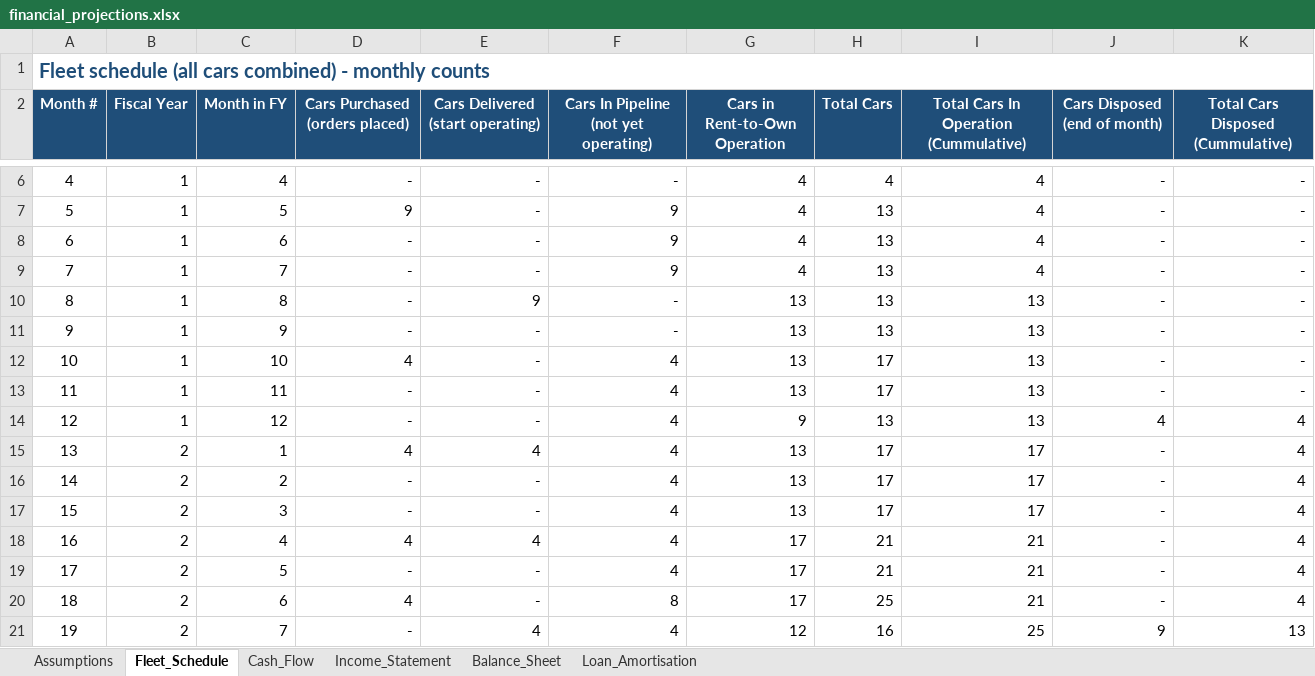
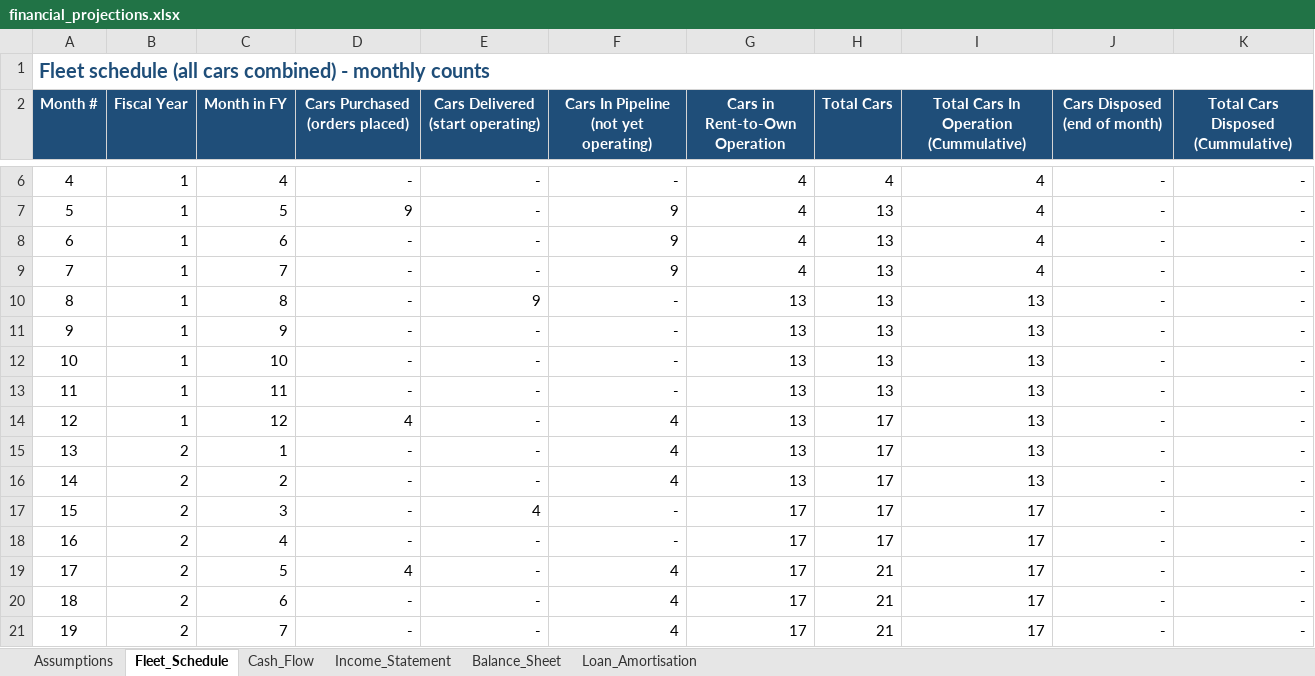
Before and after one commit to sebbi-kankondi/fleet_management, an Excel workbook: data/financial_projections.xlsx, sheet Fleet_Schedule, drawn as a sheet; only a part is shown, gaps mark what is left out; values as stored, in another font and other column widths than the file's, no borders; the diff covers the shown part only; the diff names each change by its address in the sheet, - before the commit and + after, or states it on an @@ line.

```diff
--- a/data/financial_projections.xlsx (sheet Fleet_Schedule)
+++ b/data/financial_projections.xlsx (sheet Fleet_Schedule)
-D12 (Cars Purchased (orders placed)): 4
+D12 (Cars Purchased (orders placed)): -
-F12:F13: 4
+F12:F13: -
-H12:H13 (Total Cars): 17
+H12:H13 (Total Cars): 13
-D14 (Cars Purchased (orders placed)): -
+D14 (Cars Purchased (orders placed)): 4
-G14 (Cars in Rent-to-Own Operation): 9
+G14 (Cars in Rent-to-Own Operation): 13
-H14 (Total Cars): 13
+H14 (Total Cars): 17
-J14 (Cars Disposed (end of month)): 4
+J14 (Cars Disposed (end of month)): -
-K14:K20: 4
+K14:K20: -
-D15 (Cars Purchased (orders placed)): 4
+D15 (Cars Purchased (orders placed)): -
-E15 (Cars Delivered (start operating)): 4
+E15 (Cars Delivered (start operating)): -
-I15:I16: 17
+I15:I16: 13
-E17 (Cars Delivered (start operating)): -
+E17 (Cars Delivered (start operating)): 4
-F17:F18: 4
+F17:F18: -
-G17 (Cars in Rent-to-Own Operation): 13
+G17 (Cars in Rent-to-Own Operation): 17
-D18 (Cars Purchased (orders placed)): 4
+D18 (Cars Purchased (orders placed)): -
-E18 (Cars Delivered (start operating)): 4
+E18 (Cars Delivered (start operating)): -
-H18 (Total Cars): 21
+H18 (Total Cars): 17
-I18:I20: 21
+I18:I20: 17
-D19 (Cars Purchased (orders placed)): -
+D19 (Cars Purchased (orders placed)): 4
-D20 (Cars Purchased (orders placed)): 4
+D20 (Cars Purchased (orders placed)): -
-F20: 8
+F20: 4
-H20 (Total Cars): 25
+H20 (Total Cars): 21
-E21 (Cars Delivered (start operating)): 4
+E21 (Cars Delivered (start operating)): -
-G21 (Cars in Rent-to-Own Operation): 12
+G21 (Cars in Rent-to-Own Operation): 17
-H21 (Total Cars): 16
+H21 (Total Cars): 21
-I21: 25
+I21: 17
-J21 (Cars Disposed (end of month)): 9
+J21 (Cars Disposed (end of month)): -
-K21: 13
+K21: -
```
Also changed, not shown: 285 edited cells elsewhere in this sheet, sheet Balance_Sheet, sheet Income_Statement, sheet Cash_Flow, sheet Assumptions, formulas that keep their value, 1 other file.
